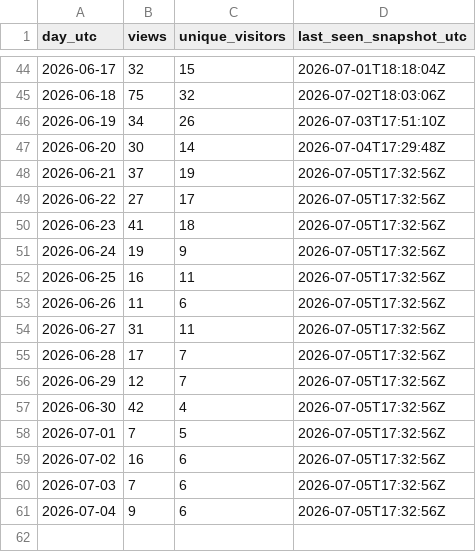
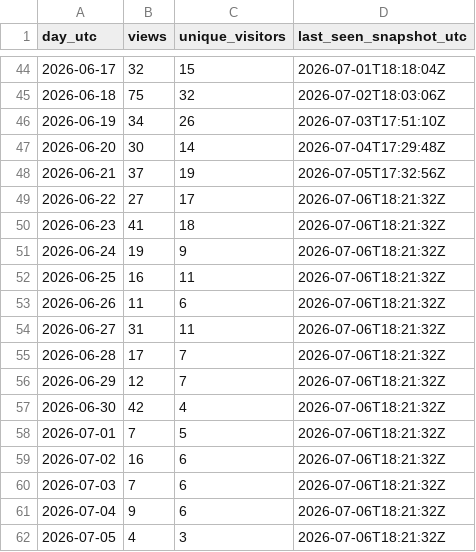
Before and after one commit to iawnfoanaowt/OneFind, a CSV file: traffic-history/views-daily.csv, drawn as a sheet; only a part is shown, gaps mark what is left out.

```diff
--- a/traffic-history/views-daily.csv
+++ b/traffic-history/views-daily.csv
@@ -48,14 +48,15 @@
 "2026-06-21","37","19","2026-07-05T17:32:56Z"
-"2026-06-22","27","17","2026-07-05T17:32:56Z"
-"2026-06-23","41","18","2026-07-05T17:32:56Z"
-"2026-06-24","19","9","2026-07-05T17:32:56Z"
-"2026-06-25","16","11","2026-07-05T17:32:56Z"
-"2026-06-26","11","6","2026-07-05T17:32:56Z"
-"2026-06-27","31","11","2026-07-05T17:32:56Z"
-"2026-06-28","17","7","2026-07-05T17:32:56Z"
-"2026-06-29","12","7","2026-07-05T17:32:56Z"
-"2026-06-30","42","4","2026-07-05T17:32:56Z"
-"2026-07-01","7","5","2026-07-05T17:32:56Z"
-"2026-07-02","16","6","2026-07-05T17:32:56Z"
-"2026-07-03","7","6","2026-07-05T17:32:56Z"
-"2026-07-04","9","6","2026-07-05T17:32:56Z"
+"2026-06-22","27","17","2026-07-06T18:21:32Z"
+"2026-06-23","41","18","2026-07-06T18:21:32Z"
+"2026-06-24","19","9","2026-07-06T18:21:32Z"
+"2026-06-25","16","11","2026-07-06T18:21:32Z"
+"2026-06-26","11","6","2026-07-06T18:21:32Z"
+"2026-06-27","31","11","2026-07-06T18:21:32Z"
+"2026-06-28","17","7","2026-07-06T18:21:32Z"
+"2026-06-29","12","7","2026-07-06T18:21:32Z"
+"2026-06-30","42","4","2026-07-06T18:21:32Z"
+"2026-07-01","7","5","2026-07-06T18:21:32Z"
+"2026-07-02","16","6","2026-07-06T18:21:32Z"
+"2026-07-03","7","6","2026-07-06T18:21:32Z"
+"2026-07-04","9","6","2026-07-06T18:21:32Z"
+"2026-07-05","4","3","2026-07-06T18:21:32Z"
```
Also changed, not shown: traffic-history/release-downloads.csv, 11 other files.
